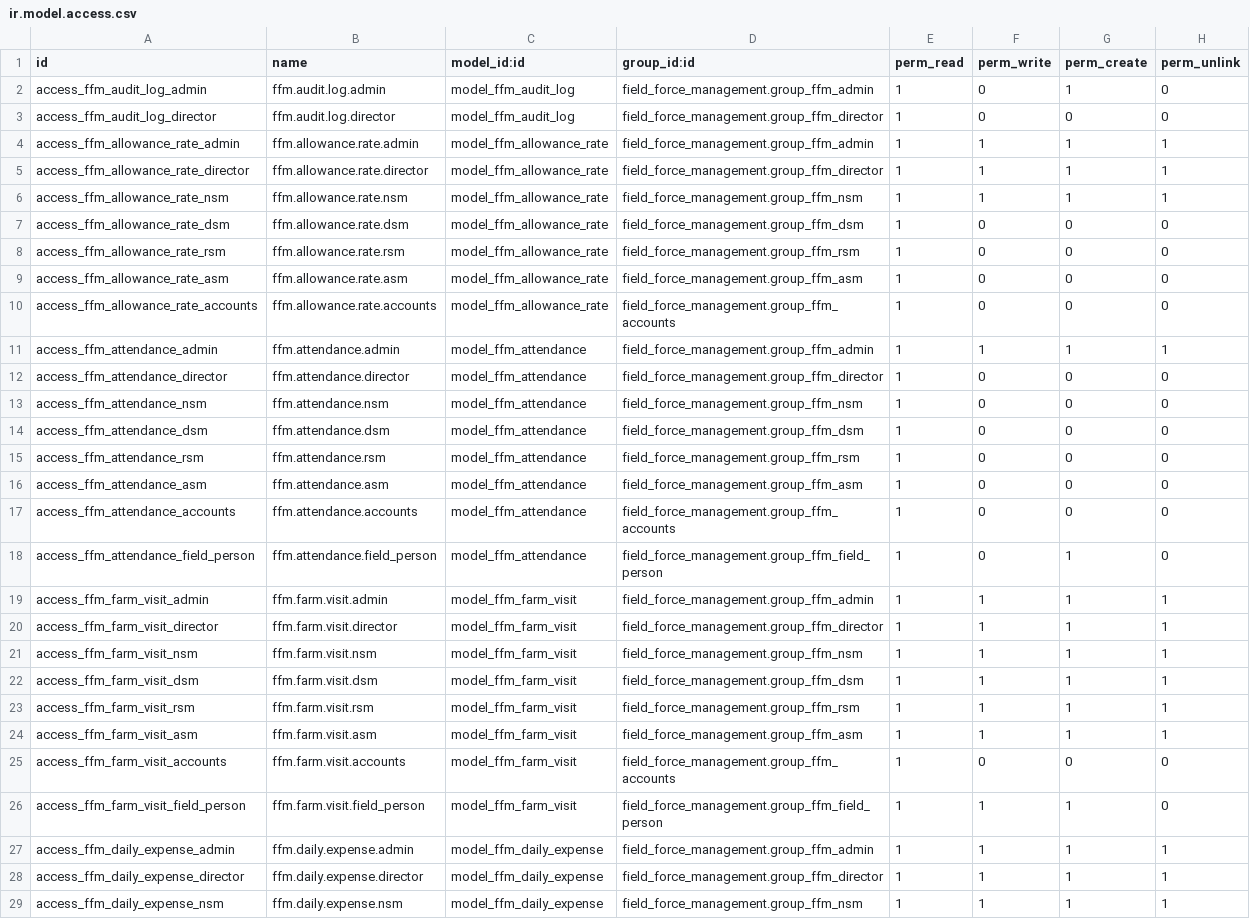
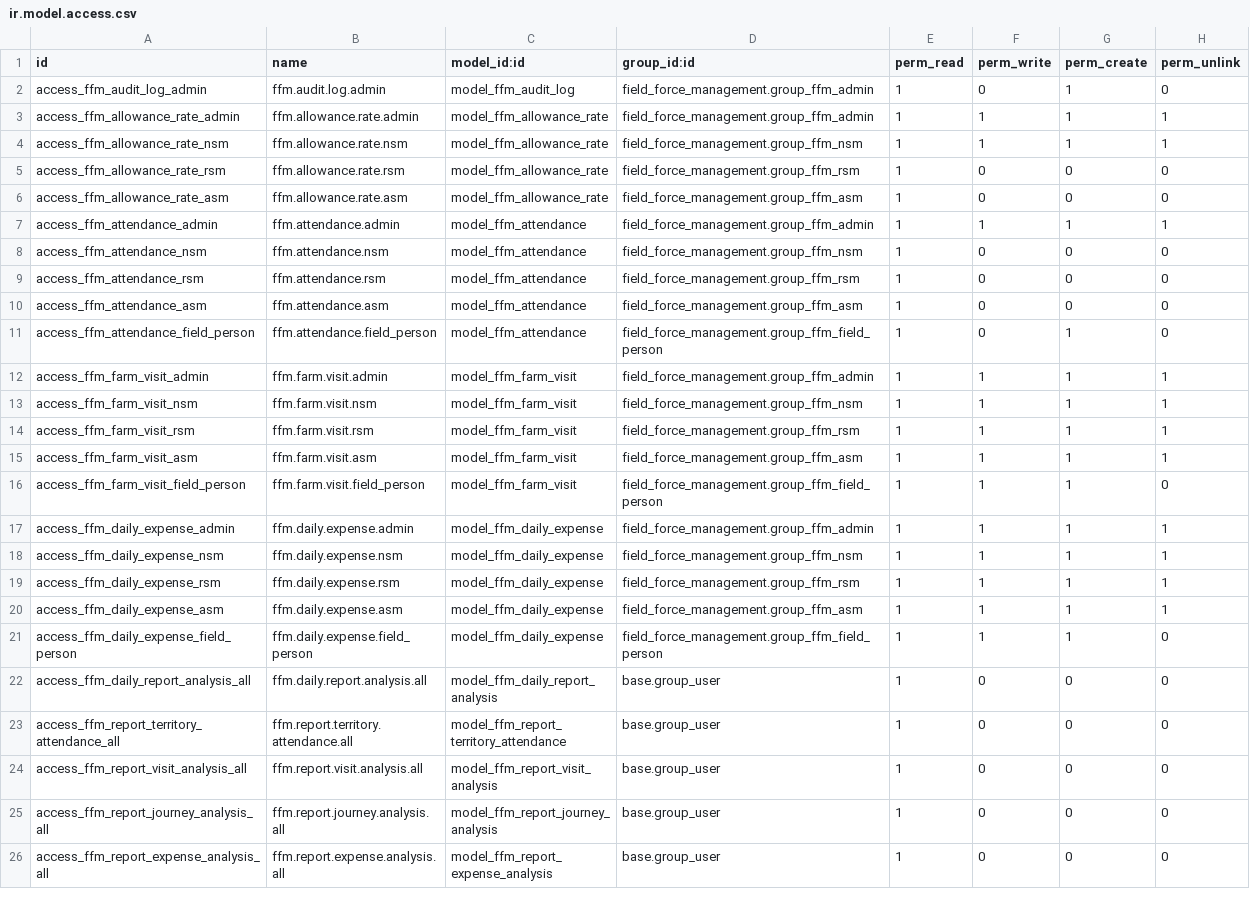
Before and after one commit to Arafath-Abir/field_force, a CSV file: extra_addons/ffm_daily_report/security/ir.model.access.csv, drawn as a sheet; only a part is shown; the shorter side is filled out with more unchanged rows; the diff covers the shown part only.

```diff
--- a/extra_addons/ffm_daily_report/security/ir.model.access.csv
+++ b/extra_addons/ffm_daily_report/security/ir.model.access.csv
@@ -2,28 +2,17 @@ id,name,model_id:id,group_id:id,perm_read,perm_write,perm_create,perm_unlink
 access_ffm_audit_log_admin,ffm.audit.log.admin,model_ffm_audit_log,field_force_management.group_ffm_admin,1,0,1,0
-access_ffm_audit_log_director,ffm.audit.log.director,model_ffm_audit_log,field_force_management.group_ffm_director,1,0,0,0
 access_ffm_allowance_rate_admin,ffm.allowance.rate.admin,model_ffm_allowance_rate,field_force_management.group_ffm_admin,1,1,1,1
-access_ffm_allowance_rate_director,ffm.allowance.rate.director,model_ffm_allowance_rate,field_force_management.group_ffm_director,1,1,1,1
 access_ffm_allowance_rate_nsm,ffm.allowance.rate.nsm,model_ffm_allowance_rate,field_force_management.group_ffm_nsm,1,1,1,1
-access_ffm_allowance_rate_dsm,ffm.allowance.rate.dsm,model_ffm_allowance_rate,field_force_management.group_ffm_dsm,1,0,0,0
 access_ffm_allowance_rate_rsm,ffm.allowance.rate.rsm,model_ffm_allowance_rate,field_force_management.group_ffm_rsm,1,0,0,0
 access_ffm_allowance_rate_asm,ffm.allowance.rate.asm,model_ffm_allowance_rate,field_force_management.group_ffm_asm,1,0,0,0
-access_ffm_allowance_rate_accounts,ffm.allowance.rate.accounts,model_ffm_allowance_rate,field_force_management.group_ffm_accounts,1,0,0,0
 access_ffm_attendance_admin,ffm.attendance.admin,model_ffm_attendance,field_force_management.group_ffm_admin,1,1,1,1
-access_ffm_attendance_director,ffm.attendance.director,model_ffm_attendance,field_force_management.group_ffm_director,1,0,0,0
 access_ffm_attendance_nsm,ffm.attendance.nsm,model_ffm_attendance,field_force_management.group_ffm_nsm,1,0,0,0
-access_ffm_attendance_dsm,ffm.attendance.dsm,model_ffm_attendance,field_force_management.group_ffm_dsm,1,0,0,0
 access_ffm_attendance_rsm,ffm.attendance.rsm,model_ffm_attendance,field_force_management.group_ffm_rsm,1,0,0,0
 access_ffm_attendance_asm,ffm.attendance.asm,model_ffm_attendance,field_force_management.group_ffm_asm,1,0,0,0
-access_ffm_attendance_accounts,ffm.attendance.accounts,model_ffm_attendance,field_force_management.group_ffm_accounts,1,0,0,0
 access_ffm_attendance_field_person,ffm.attendance.field_person,model_ffm_attendance,field_force_management.group_ffm_field_person,1,0,1,0
 access_ffm_farm_visit_admin,ffm.farm.visit.admin,model_ffm_farm_visit,field_force_management.group_ffm_admin,1,1,1,1
-access_ffm_farm_visit_director,ffm.farm.visit.director,model_ffm_farm_visit,field_force_management.group_ffm_director,1,1,1,1
 access_ffm_farm_visit_nsm,ffm.farm.visit.nsm,model_ffm_farm_visit,field_force_management.group_ffm_nsm,1,1,1,1
-access_ffm_farm_visit_dsm,ffm.farm.visit.dsm,model_ffm_farm_visit,field_force_management.group_ffm_dsm,1,1,1,1
 access_ffm_farm_visit_rsm,ffm.farm.visit.rsm,model_ffm_farm_visit,field_force_management.group_ffm_rsm,1,1,1,1
 access_ffm_farm_visit_asm,ffm.farm.visit.asm,model_ffm_farm_visit,field_force_management.group_ffm_asm,1,1,1,1
-access_ffm_farm_visit_accounts,ffm.farm.visit.accounts,model_ffm_farm_visit,field_force_management.group_ffm_accounts,1,0,0,0
 access_ffm_farm_visit_field_person,ffm.farm.visit.field_person,model_ffm_farm_visit,field_force_management.group_ffm_field_person,1,1,1,0
 access_ffm_daily_expense_admin,ffm.daily.expense.admin,model_ffm_daily_expense,field_force_management.group_ffm_admin,1,1,1,1
-access_ffm_daily_expense_director,ffm.daily.expense.director,model_ffm_daily_expense,field_force_management.group_ffm_director,1,1,1,1
 access_ffm_daily_expense_nsm,ffm.daily.expense.nsm,model_ffm_daily_expense,field_force_management.group_ffm_nsm,1,1,1,1
```
Also changed, not shown: 6 removed rows elsewhere in this file, security/ir.model.access.csv, 18 other files.
